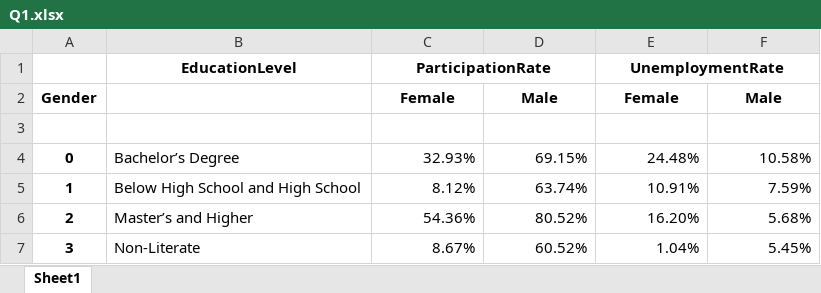
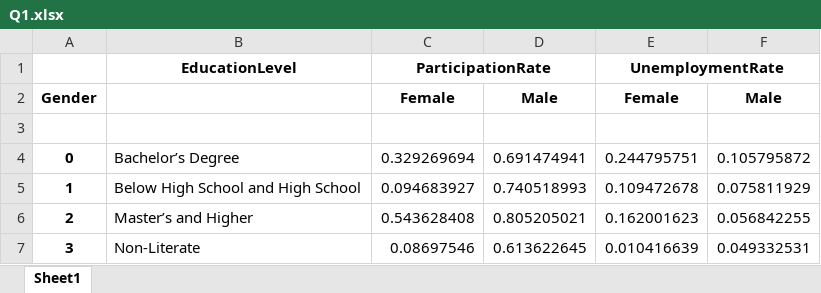
Before and after one commit to mozshen/AppliedMetrics, an Excel workbook: Problems/HW01/LFS/Q1.xlsx, sheet Sheet1, drawn as a sheet; values as stored, in another font and other column widths than the file's, no borders; the diff names each change by its address in the sheet, - before the commit and + after, or states it on an @@ line.

```diff
--- a/Problems/HW01/LFS/Q1.xlsx (sheet Sheet1)
+++ b/Problems/HW01/LFS/Q1.xlsx (sheet Sheet1)
-C4: 32.93%
+C4: 0.329269694
-D4: 69.15%
+D4: 0.691474941
-E4: 24.48%
+E4: 0.244795751
-F4: 10.58%
+F4: 0.105795872
-C5: 8.12%
+C5: 0.094683927
-D5: 63.74%
+D5: 0.740518993
-E5: 10.91%
+E5: 0.109472678
-F5: 7.59%
+F5: 0.075811929
-C6: 54.36%
+C6: 0.543628408
-D6: 80.52%
+D6: 0.805205021
-E6: 16.20%
+E6: 0.162001623
-F6: 5.68%
+F6: 0.056842255
-C7: 8.67%
+C7: 0.08697546
-D7: 60.52%
+D7: 0.613622645
-E7: 1.04%
+E7: 0.010416639
-F7: 5.45%
+F7: 0.049332531
```
Also changed, not shown: 2 other files.
